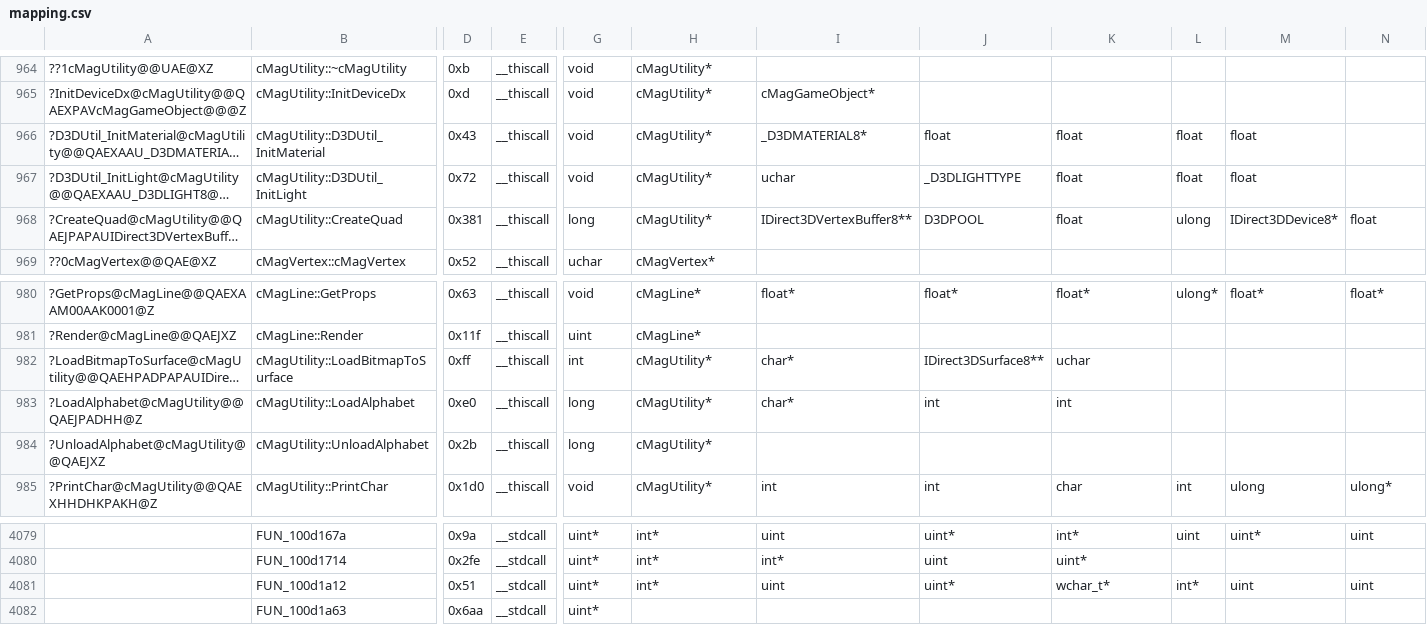
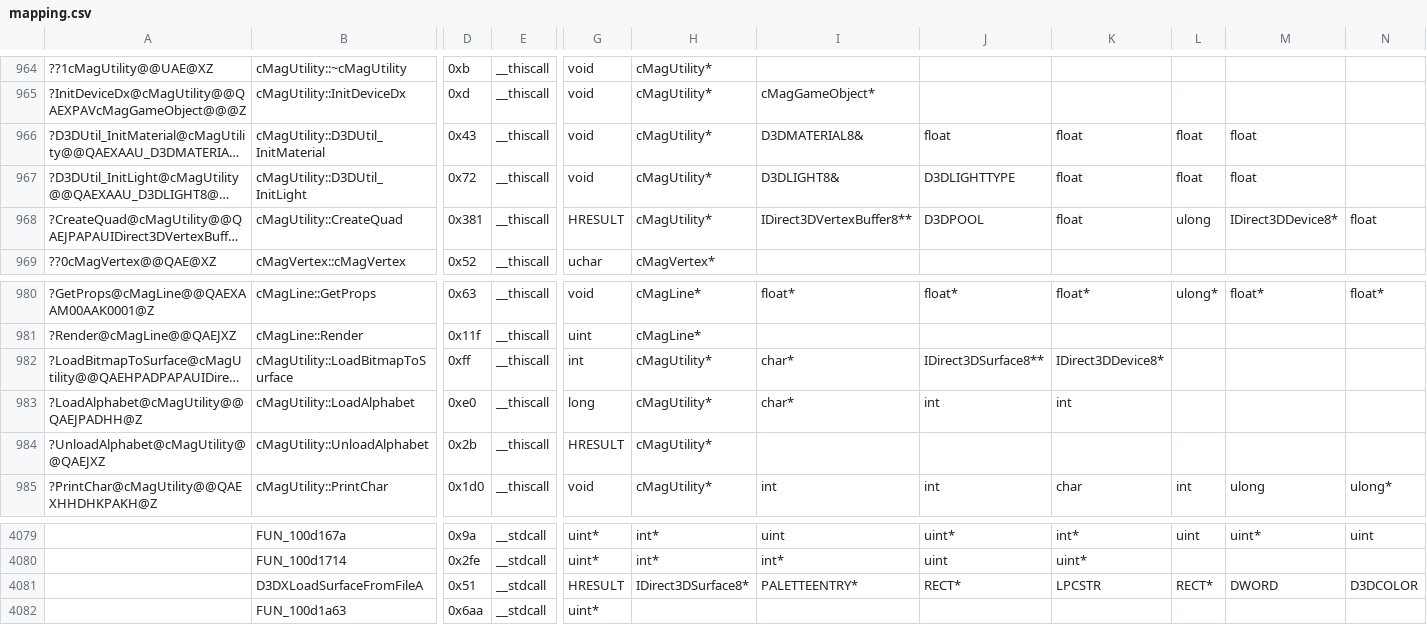
Before and after one commit to regratka/mkp, a CSV file: config/me2/mapping.csv, drawn as a sheet; only a part is shown, gaps mark what is left out; long unchanged cells end in …; removed rows and columns are numbered as before the commit, all else as after; rows hold the shown columns only; the diff names each change by its address in the sheet, - before the commit and + after, or states it on an @@ line.

```diff
--- a/config/me2/mapping.csv
+++ b/config/me2/mapping.csv
-I966: _D3DMATERIAL8*
+I966: D3DMATERIAL8&
-I967: uchar
+I967: D3DLIGHT8&
-J967: _D3DLIGHTTYPE
+J967: D3DLIGHTTYPE
-G968: long
+G968: HRESULT
-K982: uchar
+K982: IDirect3DDevice8*
-G984: long
+G984: HRESULT
-row 4081:  | FUN_100d1a12 | 0x51 | __stdcall | uint* | int* | uint | uint* | wchar_t* | int* | uint | uint
+row 4081:  | D3DXLoadSurfaceFromFileA | 0x51 | __stdcall | HRESULT | IDirect3DSurface8* | PALETTEENTRY* | RECT* | LPCSTR | RECT* | DWORD | D3DCOLOR
```
Also changed, not shown: 5 other files.
